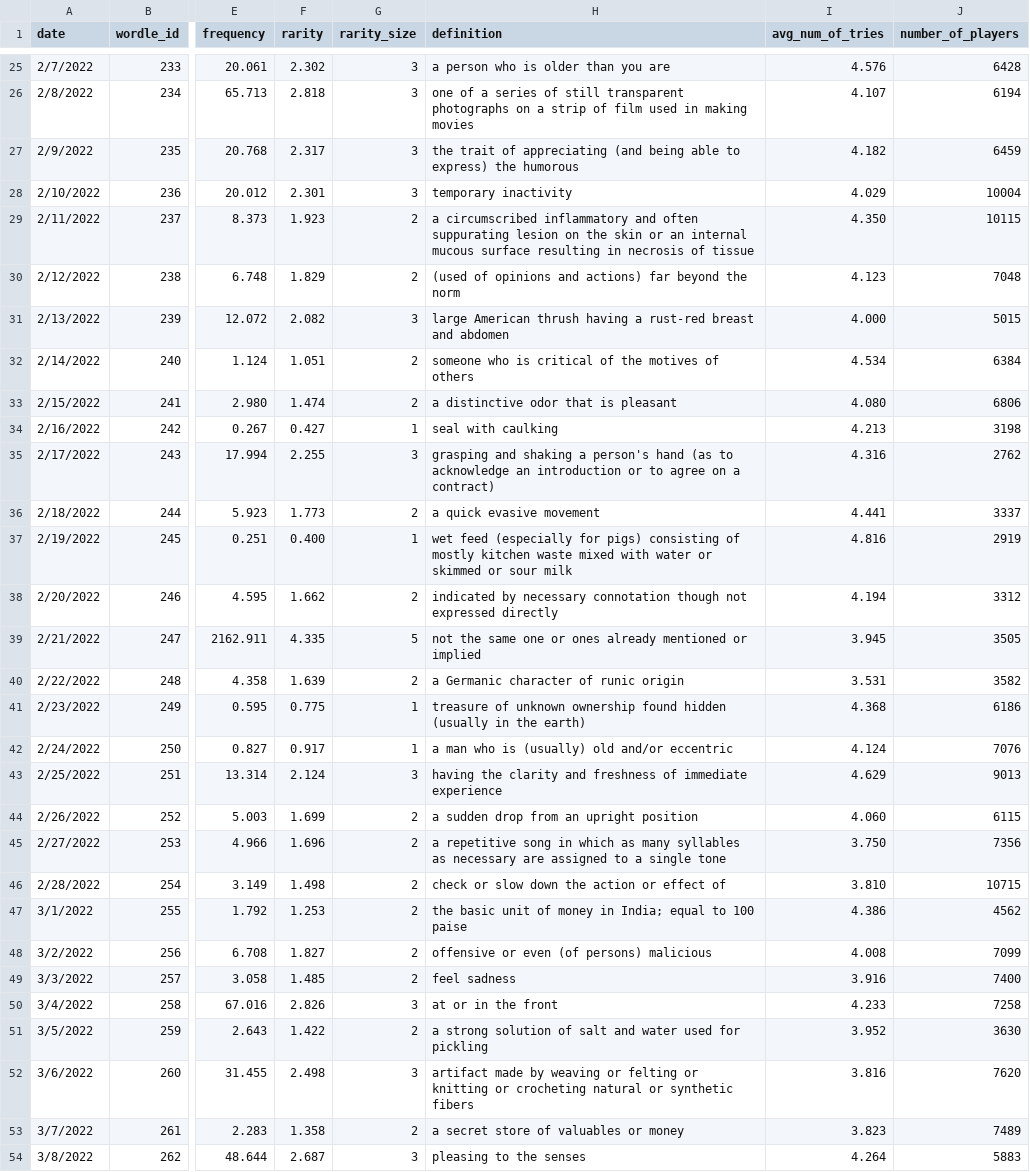
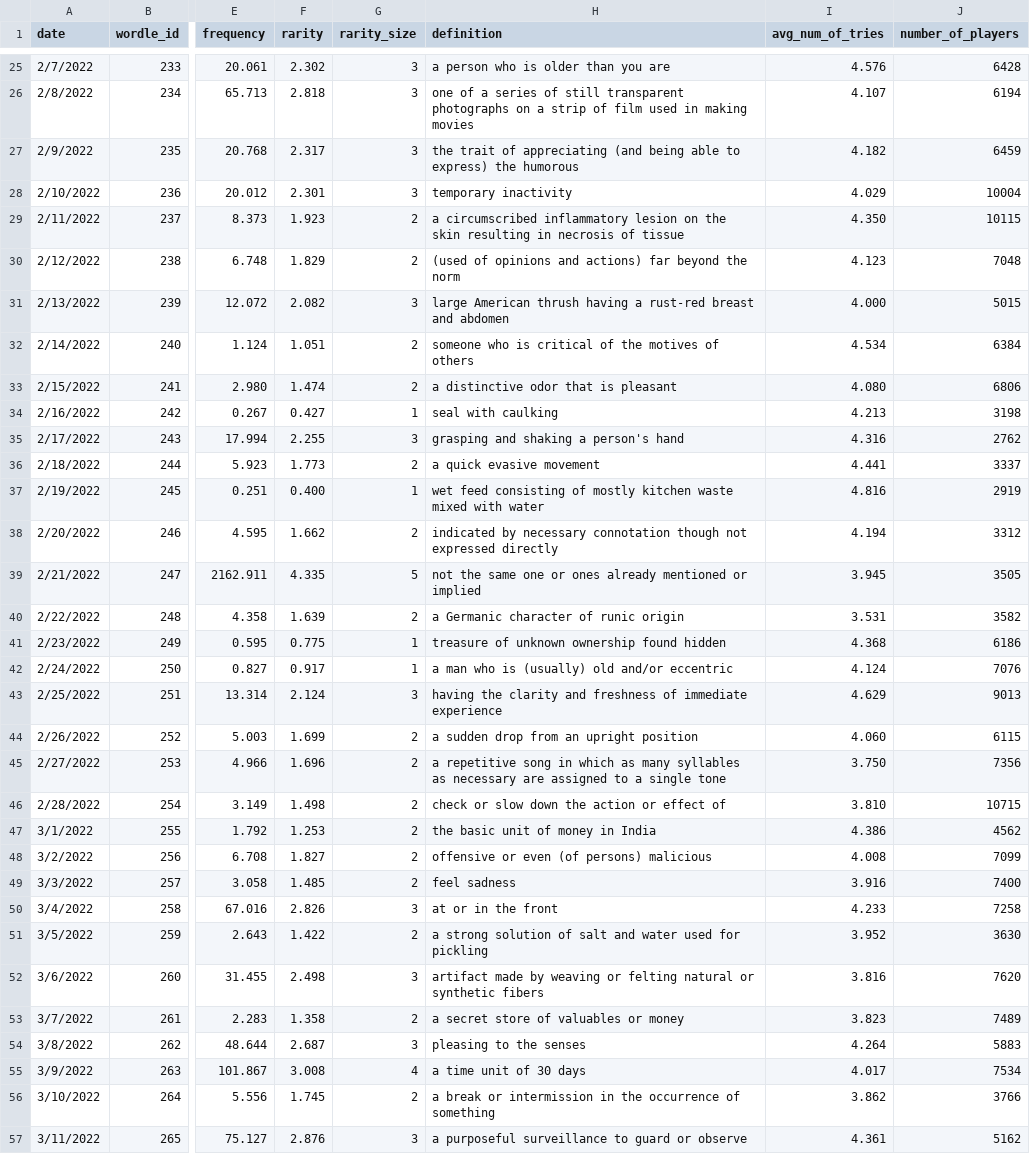
Before and after one commit to DS4200-S22/final-project-wordle_visualization, a CSV file: data/composite_wordle_data.csv, drawn as a sheet; only a part is shown, gaps mark what is left out; the shorter side is filled out with more unchanged rows; the diff covers the shown part only; the diff names each change by its address in the sheet, - before the commit and + after, or states it on an @@ line.

Commit message:
shortened definitions

```diff
--- a/data/composite_wordle_data.csv
+++ b/data/composite_wordle_data.csv
-H29 (definition): …circumscribed inflammatory and often suppurating lesion on the skin or an internal mucous surface resulting in…
+H29 (definition): …circumscribed inflammatory lesion on the skin resulting in…
-H35 (definition): …person's hand (as to acknowledge an introduction or to agree on a contract)
+H35 (definition): …person's hand
-H37 (definition): wet feed (especially for pigs) consisting of mostly kitchen waste mixed with water or skimmed or sour milk
+H37 (definition): wet feed consisting of mostly kitchen waste mixed with water
-H41 (definition): …found hidden (usually in the earth)
+H41 (definition): …found hidden
-H47 (definition): the basic unit of money in India; equal to 100 paise
+H47 (definition): the basic unit of money in India
-H52 (definition): …or felting or knitting or crocheting natural or…
+H52 (definition): …or felting natural or…
```
Also changed, not shown: 11 edited cells elsewhere in this file.
